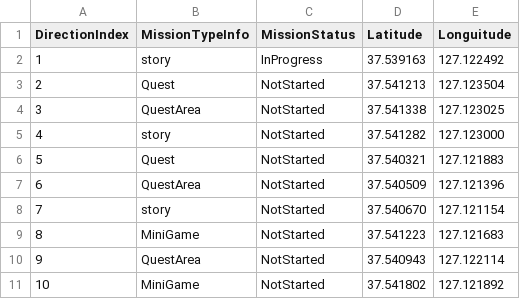
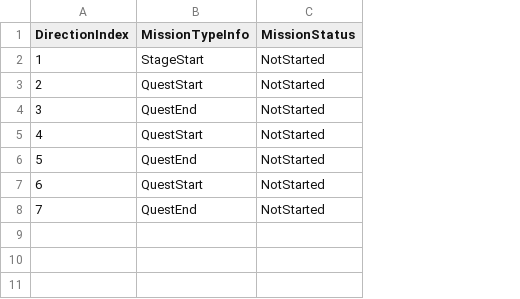
Before and after one commit to xxyoon2/AR_Story, a CSV file: ARCollabStory/Assets/Resources/LocationsInfo.csv, drawn as a sheet; removed rows and columns are numbered as before the commit, all else as after; the diff names each change by its address in the sheet, - before the commit and + after, or states it on an @@ line.

```diff
--- a/ARCollabStory/Assets/Resources/LocationsInfo.csv
+++ b/ARCollabStory/Assets/Resources/LocationsInfo.csv
-column D (Latitude), rows 3-4: 37.541213 | 37.541338; rows 6-7: 37.540321 | 37.540509; row 10: 37.540943
-column E (Longuitude), rows 3-4: 127.123504 | 127.123025; rows 6-7: 127.121883 | 127.121396; row 10: 127.122114
-row 2: 1 | story | InProgress | 37.539163 | 127.122492
+row 2: 1 | StageStart | NotStarted
+row 3: 2 | QuestStart | NotStarted
@@ column A (DirectionIndex) renumbered between rows 4 and 8 @@
-B4 (MissionTypeInfo): Quest
+B4 (MissionTypeInfo): QuestEnd
-B5 (MissionTypeInfo): QuestArea
+B5 (MissionTypeInfo): QuestStart
-row 5: 4 | story | NotStarted | 37.541282 | 127.123000
-B6 (MissionTypeInfo): Quest
+B6 (MissionTypeInfo): QuestEnd
-B7 (MissionTypeInfo): QuestArea
+B7 (MissionTypeInfo): QuestStart
-row 8: 7 | story | NotStarted | 37.540670 | 127.121154
-row 9: 8 | MiniGame | NotStarted | 37.541223 | 127.121683
-B8 (MissionTypeInfo): QuestArea
+B8 (MissionTypeInfo): QuestEnd
-row 11: 10 | MiniGame | NotStarted | 37.541802 | 127.121892
```
Also changed, not shown: 10 other files.
